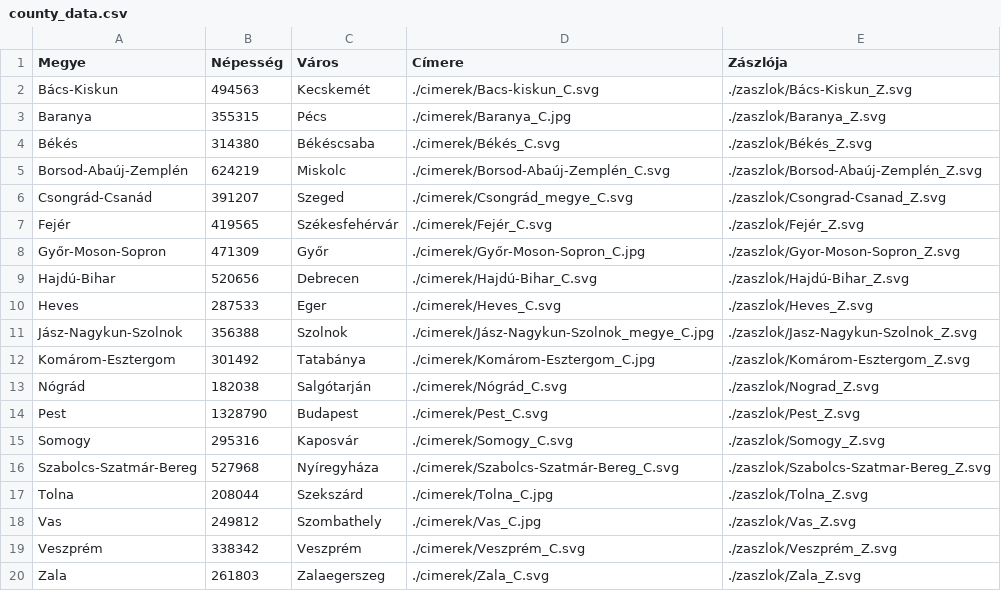
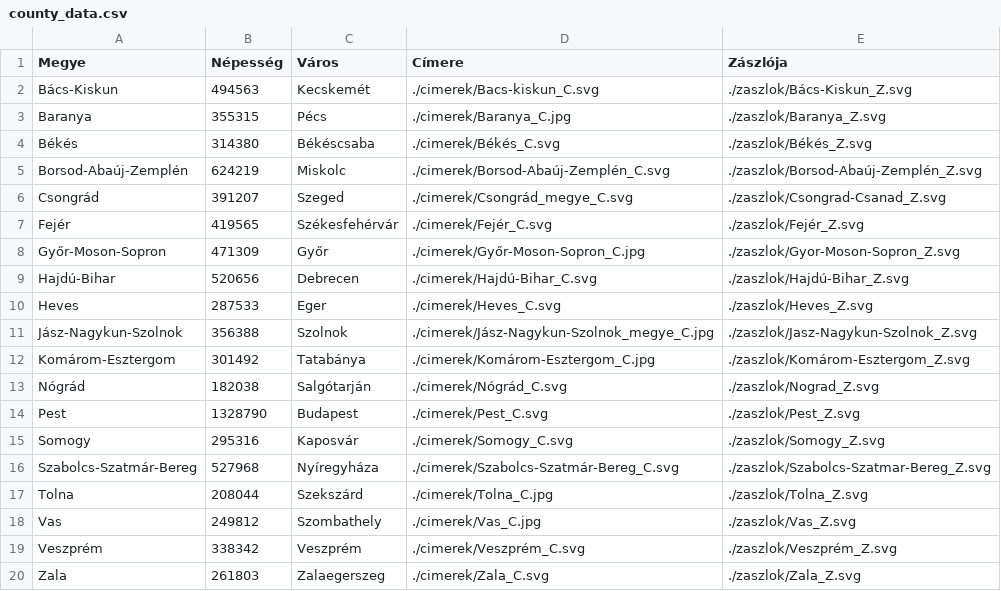
Before and after one commit to KendodiK/php_projekt_1, a CSV file: county_data.csv, drawn as a sheet.

```diff
--- a/county_data.csv
+++ b/county_data.csv
@@ -5,3 +5,3 @@ Békés;314380;Békéscsaba;./cimerek/Békés_C.svg;./zaszlok/Békés_Z.svg
 Borsod-Abaúj-Zemplén;624219;Miskolc;./cimerek/Borsod-Abaúj-Zemplén_C.svg;./zaszlok/Borsod-Abaúj-Zemplén_Z.svg
-Csongrád-Csanád;391207;Szeged;./cimerek/Csongrád_megye_C.svg;./zaszlok/Csongrad-Csanad_Z.svg
+Csongrád;391207;Szeged;./cimerek/Csongrád_megye_C.svg;./zaszlok/Csongrad-Csanad_Z.svg
 Fejér;419565;Székesfehérvár;./cimerek/Fejér_C.svg;./zaszlok/Fejér_Z.svg
```
Also changed, not shown: 1 other file.
